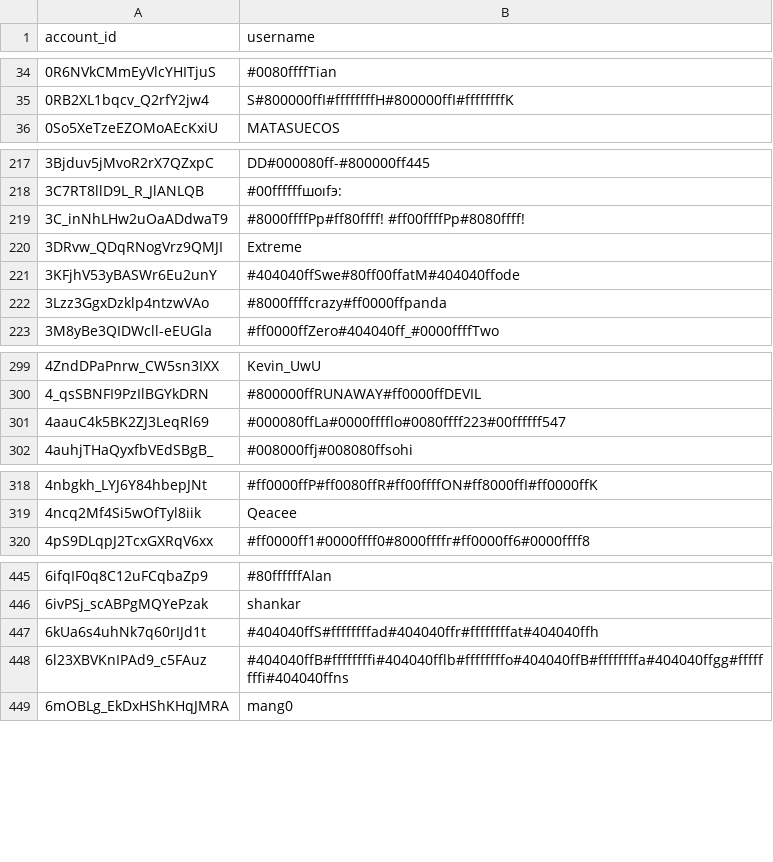
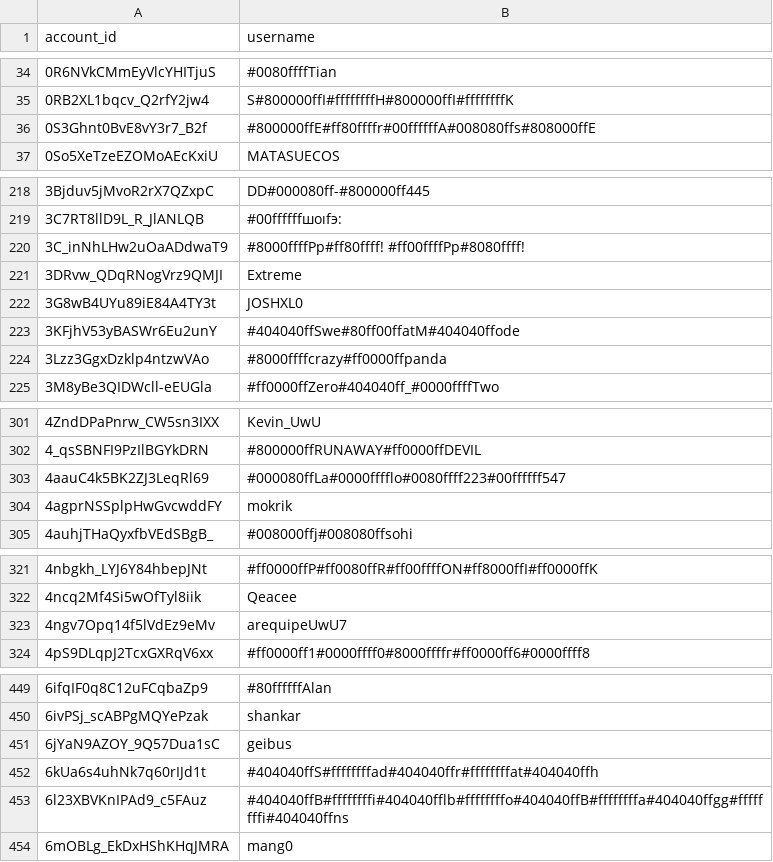
Before and after one commit to pewpewlive/ppl-data, a CSV file: account_data.csv, drawn as a sheet; only a part is shown, gaps mark what is left out; the diff covers the shown part only.

Commit message:
Roll new data computed at Tue, 15 Oct 2024 00:01:30 UTC

```diff
--- a/account_data.csv
+++ b/account_data.csv
@@ -35,2 +35,3 @@ account_id,username
 0RB2XL1bqcv_Q2rfY2jw4,S#800000ffI#ffffffffH#800000ffI#ffffffffK
+0S3Ghnt0BvE8vY3r7_B2f,#800000ffE#ff80ffffr#00ffffffA#008080ffs#808000ffE
 0So5XeTzeEZOMoAEcKxiU,MATASUECOS
@@ -220,2 +221,3 @@ account_id,username
 3DRvw_QDqRNogVrz9QMJI,Extreme
+3G8wB4UYu89iE84A4TY3t,JOSHXL0
 3KFjhV53yBASWr6Eu2unY,#404040ffSwe#80ff00ffatM#404040ffode
@@ -301,2 +303,3 @@ account_id,username
 4aauC4k5BK2ZJ3LeqRl69,#000080ffLa#0000fffflo#0080ffff223#00ffffff547
+4agprNSSplpHwGvcwddFY,mokrik
 4auhjTHaQyxfbVEdSBgB_,#008000ffj#008080ffsohi
@@ -319,2 +322,3 @@ account_id,username
 4ncq2Mf4Si5wOfTyl8iik,Qeacee
+4ngv7Opq14f5lVdEz9eMv,arequipeUwU7
 4pS9DLqpJ2TcxGXRqV6xx,#ff0000ff1#0000ffff0#8000ffffг#ff0000ff6#0000ffff8
@@ -446,2 +450,3 @@ account_id,username
 6ivPSj_scABPgMQYePzak,shankar
+6jYaN9AZOY_9Q57Dua1sC,geibus
 6kUa6s4uhNk7q60rIJd1t,#404040ffS#ffffffffad#404040ffr#ffffffffat#404040ffh
```
Also changed, not shown: 15 added rows and 3 edited cells elsewhere in this file, 1 other file.
